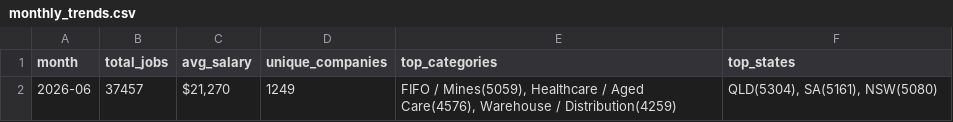
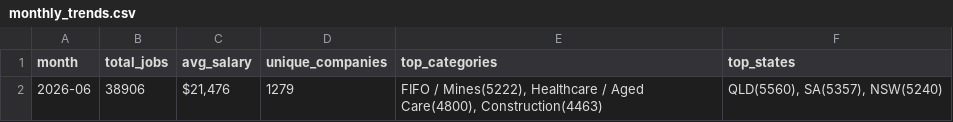
Before and after one commit to picaaart/Seekscrapper, a CSV file: data/monthly_trends.csv, drawn as a sheet.

```diff
--- a/data/monthly_trends.csv
+++ b/data/monthly_trends.csv
@@ -1,2 +1,2 @@
 month,total_jobs,avg_salary,unique_companies,top_categories,top_states
-2026-06,37457,"$21,270",1249,"FIFO / Mines(5059), Healthcare / Aged Care(4576), Warehouse / Distribution(4259)","QLD(5304), SA(5161), NSW(5080)"
+2026-06,38906,"$21,476",1279,"FIFO / Mines(5222), Healthcare / Aged Care(4800), Construction(4463)","QLD(5560), SA(5357), NSW(5240)"
```
Also changed, not shown: data/category_stats.csv, data/location_stats.csv, 4 other files.
